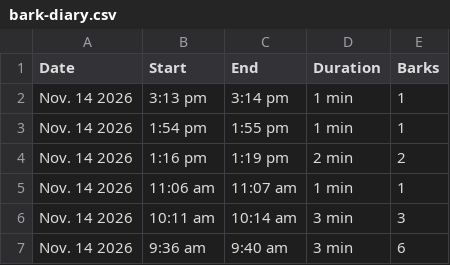
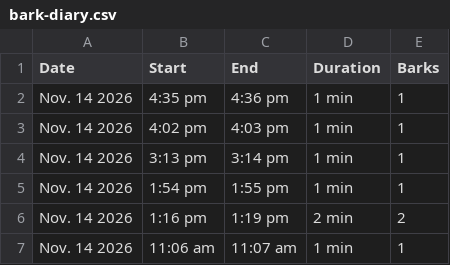
Before and after one commit to lukedav/bark-diary, a CSV file: bark-diary.csv, drawn as a sheet; only a part is shown; the shorter side is filled out with more unchanged rows; the diff names each change by its address in the sheet, - before the commit and + after, or states it on an @@ line.

Commit message:
Update bark diary (1639 episodes)

```diff
--- a/bark-diary.csv
+++ b/bark-diary.csv
+row 2: Nov. 14 2026 | 4:35 pm | 4:36 pm | 1 min | 1
+row 3: Nov. 14 2026 | 4:02 pm | 4:03 pm | 1 min | 1
```
